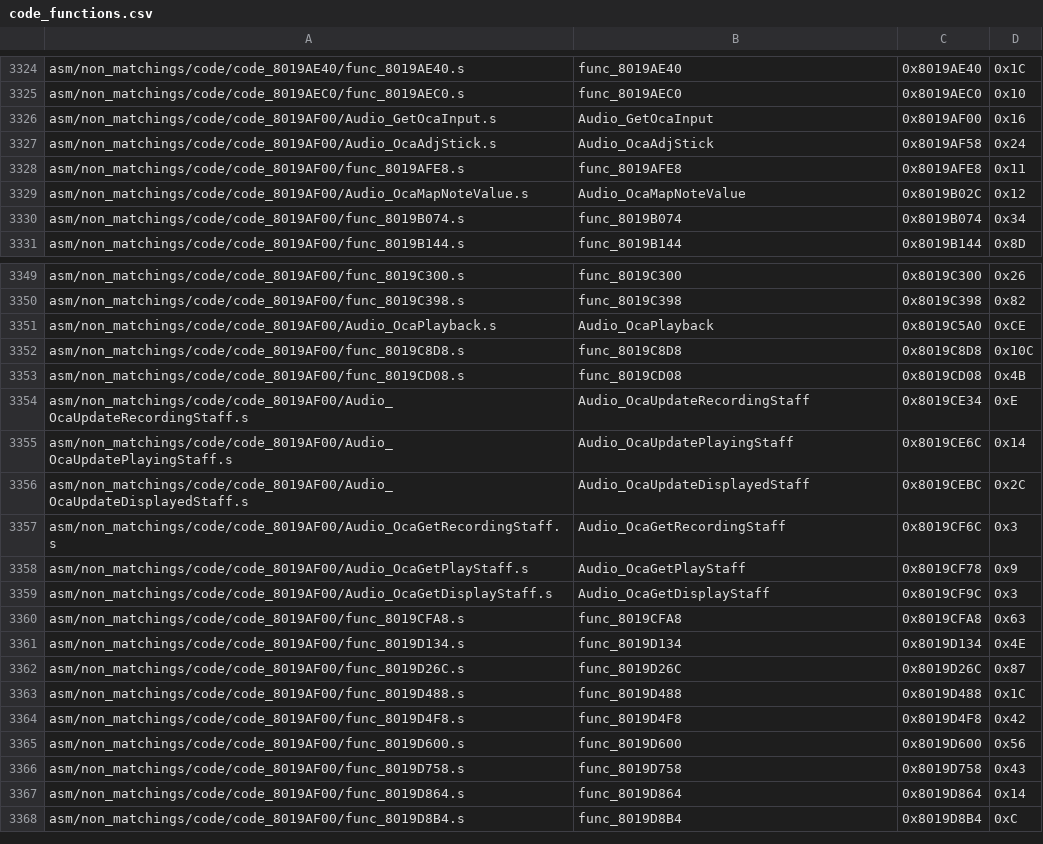
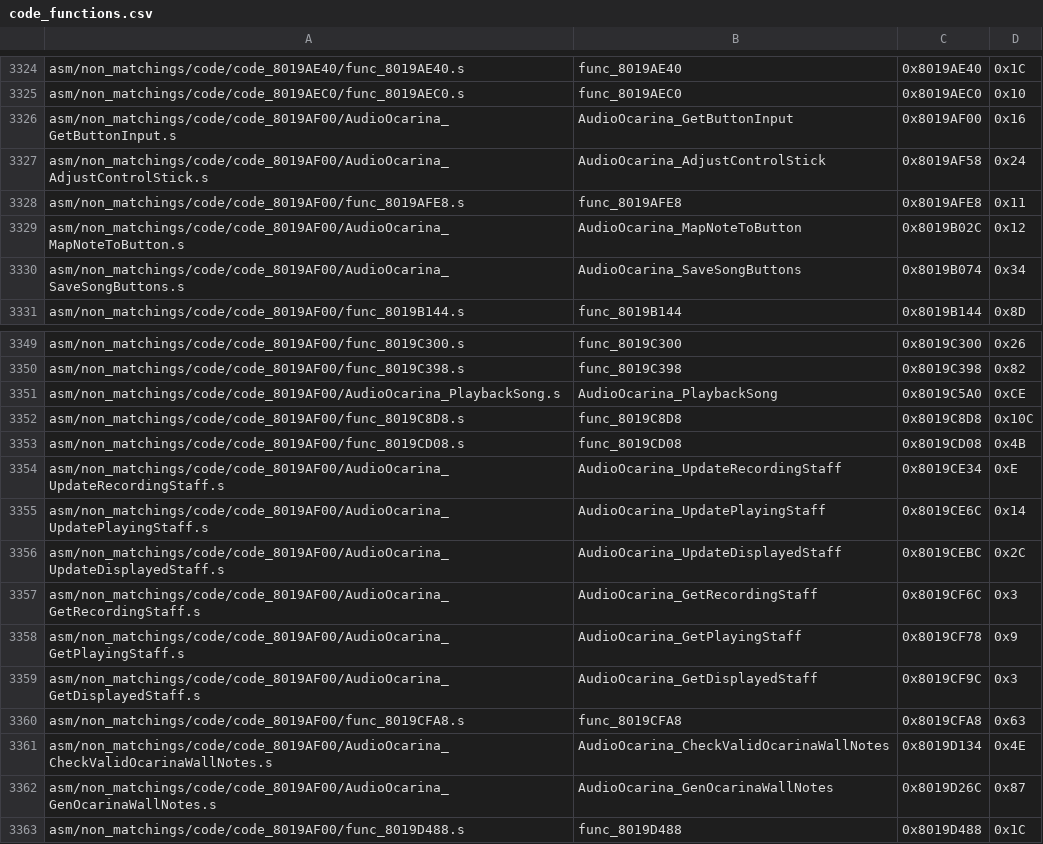
Before and after one commit to engineer124/mm, a CSV file: tools/sizes/code_functions.csv, drawn as a sheet; only a part is shown, gaps mark what is left out; the shorter side is filled out with more unchanged rows.

Commit message:
Great progress on gakufu and related functions, docs

```diff
--- a/tools/sizes/code_functions.csv
+++ b/tools/sizes/code_functions.csv
@@ -3325,7 +3325,7 @@ asm/non_matchings/code/code_8019AE40/func_8019AE40.s,func_8019AE40,0x8019AE40,0x
 asm/non_matchings/code/code_8019AEC0/func_8019AEC0.s,func_8019AEC0,0x8019AEC0,0x10
-asm/non_matchings/code/code_8019AF00/Audio_GetOcaInput.s,Audio_GetOcaInput,0x8019AF00,0x16
-asm/non_matchings/code/code_8019AF00/Audio_OcaAdjStick.s,Audio_OcaAdjStick,0x8019AF58,0x24
+asm/non_matchings/code/code_8019AF00/AudioOcarina_GetButtonInput.s,AudioOcarina_GetButtonInput,0x8019AF00,0x16
+asm/non_matchings/code/code_8019AF00/AudioOcarina_AdjustControlStick.s,AudioOcarina_AdjustControlStick,0x8019AF58,0x24
 asm/non_matchings/code/code_8019AF00/func_8019AFE8.s,func_8019AFE8,0x8019AFE8,0x11
-asm/non_matchings/code/code_8019AF00/Audio_OcaMapNoteValue.s,Audio_OcaMapNoteValue,0x8019B02C,0x12
-asm/non_matchings/code/code_8019AF00/func_8019B074.s,func_8019B074,0x8019B074,0x34
+asm/non_matchings/code/code_8019AF00/AudioOcarina_MapNoteToButton.s,AudioOcarina_MapNoteToButton,0x8019B02C,0x12
+asm/non_matchings/code/code_8019AF00/AudioOcarina_SaveSongButtons.s,AudioOcarina_SaveSongButtons,0x8019B074,0x34
 asm/non_matchings/code/code_8019AF00/func_8019B144.s,func_8019B144,0x8019B144,0x8D
@@ -3350,14 +3350,14 @@ asm/non_matchings/code/code_8019AF00/func_8019C300.s,func_8019C300,0x8019C300,0x
 asm/non_matchings/code/code_8019AF00/func_8019C398.s,func_8019C398,0x8019C398,0x82
-asm/non_matchings/code/code_8019AF00/Audio_OcaPlayback.s,Audio_OcaPlayback,0x8019C5A0,0xCE
+asm/non_matchings/code/code_8019AF00/AudioOcarina_PlaybackSong.s,AudioOcarina_PlaybackSong,0x8019C5A0,0xCE
 asm/non_matchings/code/code_8019AF00/func_8019C8D8.s,func_8019C8D8,0x8019C8D8,0x10C
 asm/non_matchings/code/code_8019AF00/func_8019CD08.s,func_8019CD08,0x8019CD08,0x4B
-asm/non_matchings/code/code_8019AF00/Audio_OcaUpdateRecordingStaff.s,Audio_OcaUpdateRecordingStaff,0x8019CE34,0xE
-asm/non_matchings/code/code_8019AF00/Audio_OcaUpdatePlayingStaff.s,Audio_OcaUpdatePlayingStaff,0x8019CE6C,0x14
-asm/non_matchings/code/code_8019AF00/Audio_OcaUpdateDisplayedStaff.s,Audio_OcaUpdateDisplayedStaff,0x8019CEBC,0x2C
-asm/non_matchings/code/code_8019AF00/Audio_OcaGetRecordingStaff.s,Audio_OcaGetRecordingStaff,0x8019CF6C,0x3
-asm/non_matchings/code/code_8019AF00/Audio_OcaGetPlayStaff.s,Audio_OcaGetPlayStaff,0x8019CF78,0x9
-asm/non_matchings/code/code_8019AF00/Audio_OcaGetDisplayStaff.s,Audio_OcaGetDisplayStaff,0x8019CF9C,0x3
+asm/non_matchings/code/code_8019AF00/AudioOcarina_UpdateRecordingStaff.s,AudioOcarina_UpdateRecordingStaff,0x8019CE34,0xE
+asm/non_matchings/code/code_8019AF00/AudioOcarina_UpdatePlayingStaff.s,AudioOcarina_UpdatePlayingStaff,0x8019CE6C,0x14
+asm/non_matchings/code/code_8019AF00/AudioOcarina_UpdateDisplayedStaff.s,AudioOcarina_UpdateDisplayedStaff,0x8019CEBC,0x2C
+asm/non_matchings/code/code_8019AF00/AudioOcarina_GetRecordingStaff.s,AudioOcarina_GetRecordingStaff,0x8019CF6C,0x3
+asm/non_matchings/code/code_8019AF00/AudioOcarina_GetPlayingStaff.s,AudioOcarina_GetPlayingStaff,0x8019CF78,0x9
+asm/non_matchings/code/code_8019AF00/AudioOcarina_GetDisplayedStaff.s,AudioOcarina_GetDisplayedStaff,0x8019CF9C,0x3
 asm/non_matchings/code/code_8019AF00/func_8019CFA8.s,func_8019CFA8,0x8019CFA8,0x63
-asm/non_matchings/code/code_8019AF00/func_8019D134.s,func_8019D134,0x8019D134,0x4E
-asm/non_matchings/code/code_8019AF00/func_8019D26C.s,func_8019D26C,0x8019D26C,0x87
+asm/non_matchings/code/code_8019AF00/AudioOcarina_CheckValidOcarinaWallNotes.s,AudioOcarina_CheckValidOcarinaWallNotes,0x8019D134,0x4E
+asm/non_matchings/code/code_8019AF00/AudioOcarina_GenOcarinaWallNotes.s,AudioOcarina_GenOcarinaWallNotes,0x8019D26C,0x87
 asm/non_matchings/code/code_8019AF00/func_8019D488.s,func_8019D488,0x8019D488,0x1C
```
Also changed, not shown: 9 other files.
